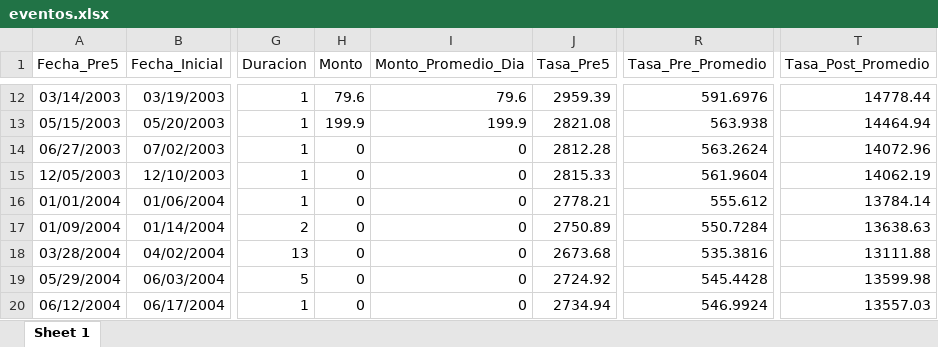
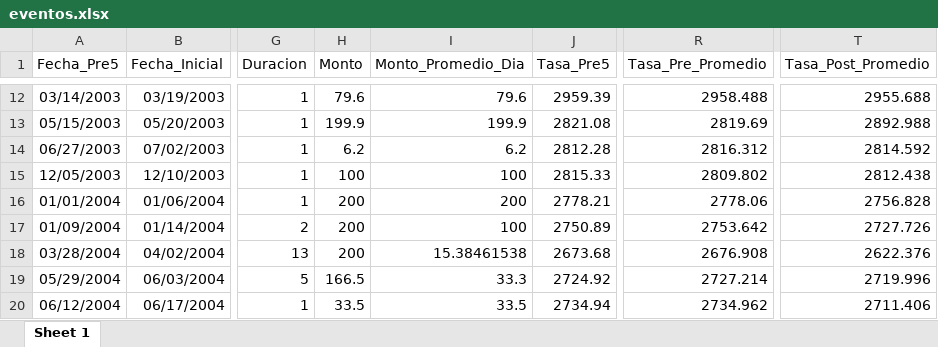
Before and after one commit to EAriasDeAbreu/Exchange-Rate-Intervention, an Excel workbook: 2._ProcessedData/eventos.xlsx, sheet Sheet 1, drawn as a sheet; only a part is shown, gaps mark what is left out; values as stored, in another font and other column widths than the file's, no borders; the diff covers the shown part only; the diff names each change by its address in the sheet, - before the commit and + after, or states it on an @@ line.

```diff
--- a/2._ProcessedData/eventos.xlsx (sheet Sheet 1)
+++ b/2._ProcessedData/eventos.xlsx (sheet Sheet 1)
-R12 (Tasa_Pre_Promedio): 591.6976
+R12 (Tasa_Pre_Promedio): 2958.488
-T12 (Tasa_Post_Promedio): 14778.44
+T12 (Tasa_Post_Promedio): 2955.688
-R13 (Tasa_Pre_Promedio): 563.938
+R13 (Tasa_Pre_Promedio): 2819.69
-T13 (Tasa_Post_Promedio): 14464.94
+T13 (Tasa_Post_Promedio): 2892.988
-H14 (Monto): 0
+H14 (Monto): 6.2
-I14 (Monto_Promedio_Dia): 0
+I14 (Monto_Promedio_Dia): 6.2
-R14 (Tasa_Pre_Promedio): 563.2624
+R14 (Tasa_Pre_Promedio): 2816.312
-T14 (Tasa_Post_Promedio): 14072.96
+T14 (Tasa_Post_Promedio): 2814.592
-H15 (Monto): 0
+H15 (Monto): 100
-I15 (Monto_Promedio_Dia): 0
+I15 (Monto_Promedio_Dia): 100
-R15 (Tasa_Pre_Promedio): 561.9604
+R15 (Tasa_Pre_Promedio): 2809.802
-T15 (Tasa_Post_Promedio): 14062.19
+T15 (Tasa_Post_Promedio): 2812.438
-H16:H18 (Monto): 0
+H16:H18 (Monto): 200
-I16 (Monto_Promedio_Dia): 0
+I16 (Monto_Promedio_Dia): 200
-R16 (Tasa_Pre_Promedio): 555.612
+R16 (Tasa_Pre_Promedio): 2778.06
-T16 (Tasa_Post_Promedio): 13784.14
+T16 (Tasa_Post_Promedio): 2756.828
-I17 (Monto_Promedio_Dia): 0
+I17 (Monto_Promedio_Dia): 100
-R17 (Tasa_Pre_Promedio): 550.7284
+R17 (Tasa_Pre_Promedio): 2753.642
-T17 (Tasa_Post_Promedio): 13638.63
+T17 (Tasa_Post_Promedio): 2727.726
-I18 (Monto_Promedio_Dia): 0
+I18 (Monto_Promedio_Dia): 15.38461538
-R18 (Tasa_Pre_Promedio): 535.3816
+R18 (Tasa_Pre_Promedio): 2676.908
-T18 (Tasa_Post_Promedio): 13111.88
+T18 (Tasa_Post_Promedio): 2622.376
-H19 (Monto): 0
+H19 (Monto): 166.5
-I19 (Monto_Promedio_Dia): 0
+I19 (Monto_Promedio_Dia): 33.3
-R19 (Tasa_Pre_Promedio): 545.4428
+R19 (Tasa_Pre_Promedio): 2727.214
-T19 (Tasa_Post_Promedio): 13599.98
+T19 (Tasa_Post_Promedio): 2719.996
-H20 (Monto): 0
+H20 (Monto): 33.5
-I20 (Monto_Promedio_Dia): 0
+I20 (Monto_Promedio_Dia): 33.5
-R20 (Tasa_Pre_Promedio): 546.9924
+R20 (Tasa_Pre_Promedio): 2734.962
-T20 (Tasa_Post_Promedio): 13557.03
+T20 (Tasa_Post_Promedio): 2711.406
```
Also changed, not shown: 32 added rows and 243 edited cells elsewhere in this sheet, 2._ProcessedData/Panel.xlsx, 1 other file.
